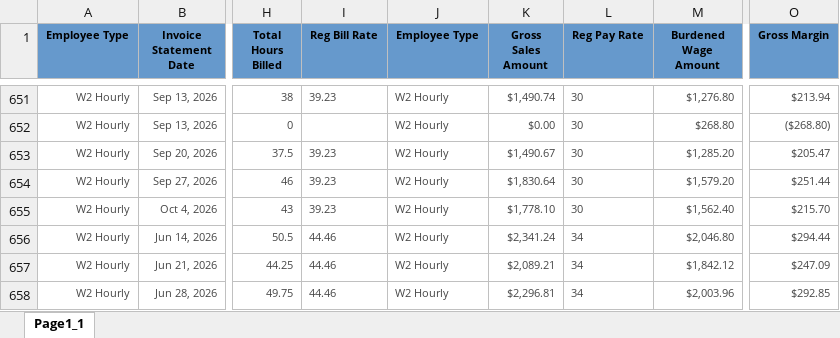
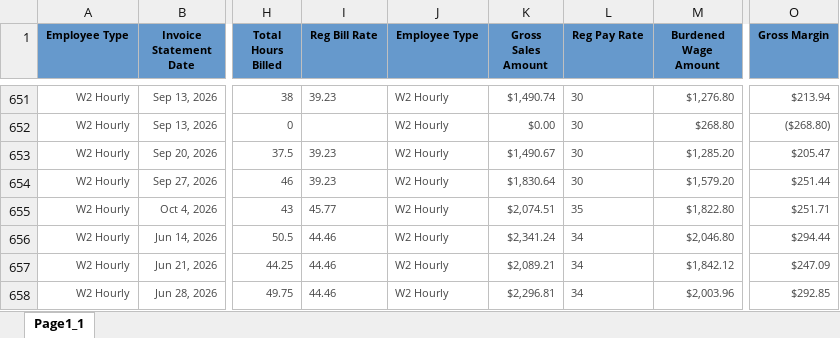
Before and after one commit to Pwilson37OTS/oaktree-invoice-reconciler, an Excel workbook: data/billable_charges_CTS.xlsx, sheet Page1_1, drawn as a sheet; only a part is shown, gaps mark what is left out; values as stored, in another font and other column widths than the file's, no borders; the diff names each change by its address in the sheet, - before the commit and + after, or states it on an @@ line.

```diff
--- a/data/billable_charges_CTS.xlsx (sheet Page1_1)
+++ b/data/billable_charges_CTS.xlsx (sheet Page1_1)
-I655 (Reg Bill Rate): 39.23
+I655 (Reg Bill Rate): 45.77
-K655 (Gross Sales Amount): $1,778.10
+K655 (Gross Sales Amount): $2,074.51
-L655 (Reg Pay Rate): 30
+L655 (Reg Pay Rate): 35
-M655 (Burdened Wage Amount): $1,562.40
+M655 (Burdened Wage Amount): $1,822.80
-O655 (Gross Margin): $215.70
+O655 (Gross Margin): $251.71
```
Also changed, not shown: data/audit_rev_ots.xlsx, data/billable_charges.xlsx.
